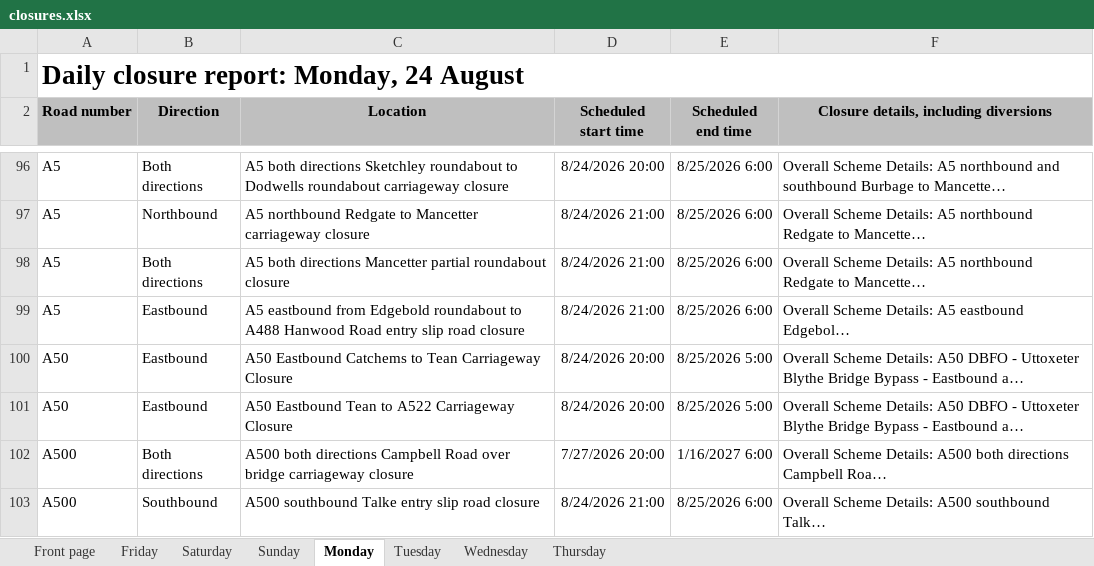
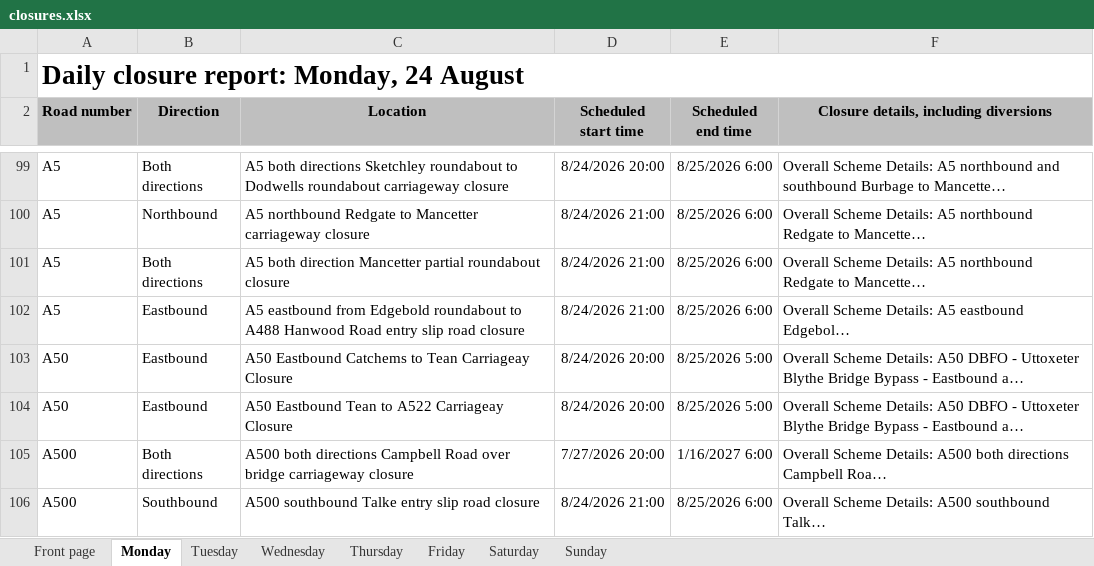
Before and after one commit to mnmred/uk-route-checker, an Excel workbook: closures.xlsx, sheet Monday, drawn as a sheet; only a part is shown, gaps mark what is left out; long unchanged cells end in …; values as stored, in another font and other column widths than the file's, no borders; charts and pictures and conditional formats not drawn; addresses are those after the commit; the diff covers the shown part only; the diff names each change by its address in the sheet, - before the commit and + after, or states it on an @@ line.

```diff
--- a/closures.xlsx (sheet Monday)
+++ b/closures.xlsx (sheet Monday)
@@ sheet tab order changed: Front page | Monday | Tuesday | Wednesday | Thursday | Friday | Saturday | Sunday @@
-C101 (Location): A5 both directions Mancetter partial…
+C101 (Location): A5 both direction Mancetter partial…
-C103 (Location): …to Tean Carriageway Closure
+C103 (Location): …to Tean Carriageay Closure
-C104 (Location): …to A522 Carriageway Closure
+C104 (Location): …to A522 Carriageay Closure
```
Also changed, not shown: 3 added rows, 2 removed rows, 1 moved row and 2 edited cells elsewhere in this sheet, sheet Friday, sheet Sunday, sheet Saturday, sheet Wednesday, sheet Thursday, sheet Front page, 1 more sheet, formulas that keep their value, charts or pictures.
